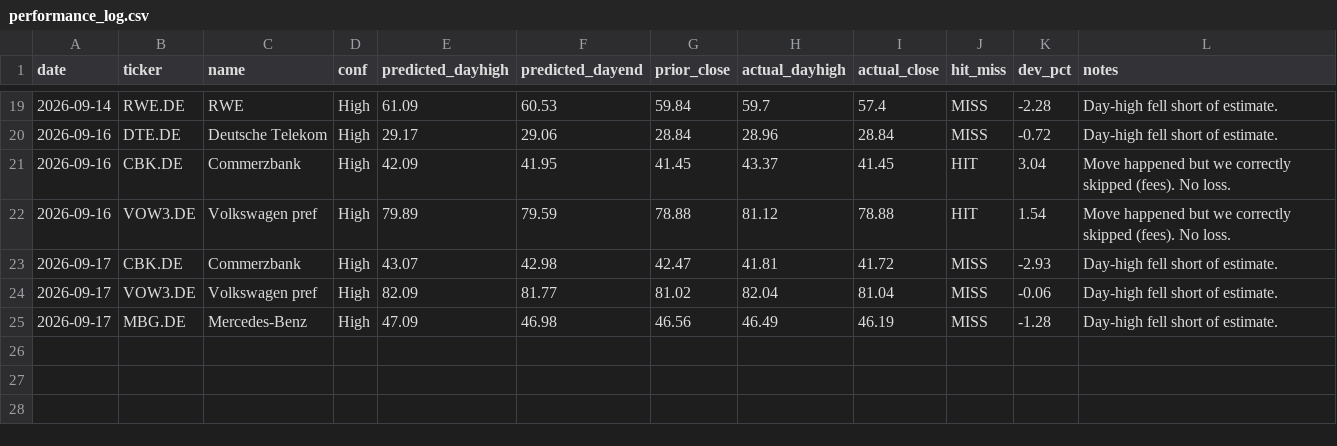
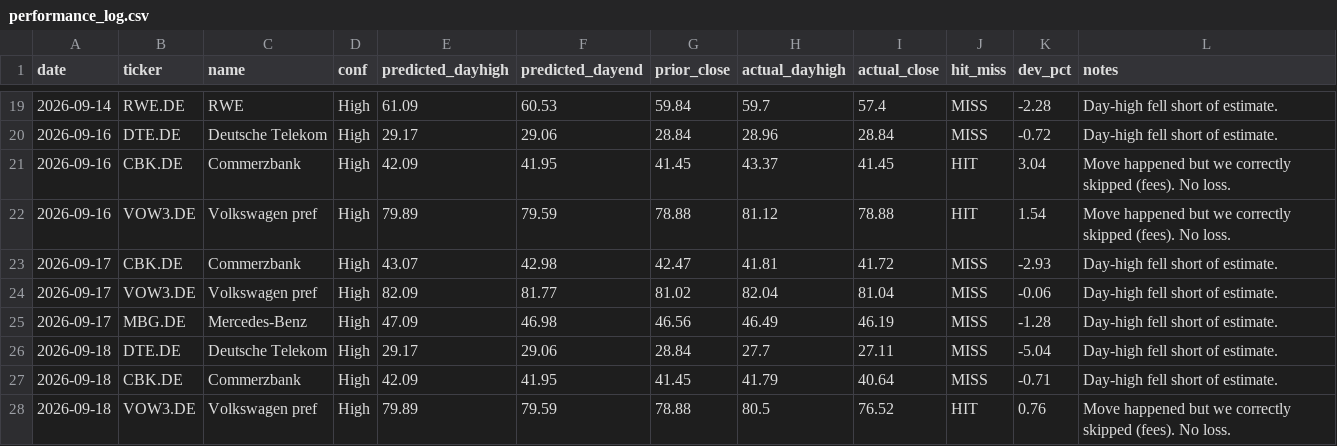
Before and after one commit to amaccountant/swing-agent, a CSV file: performance_log.csv, drawn as a sheet; only a part is shown, gaps mark what is left out.

```diff
--- a/performance_log.csv
+++ b/performance_log.csv
@@ -25 +25,4 @@ date,ticker,name,conf,predicted_dayhigh,predicted_dayend,prior_close,actual_dayh
 2026-09-17,MBG.DE,Mercedes-Benz,High,47.09,46.98,46.56,46.49,46.19,MISS,-1.28,Day-high fell short of estimate.
+2026-09-18,DTE.DE,Deutsche Telekom,High,29.17,29.06,28.84,27.7,27.11,MISS,-5.04,Day-high fell short of estimate.
+2026-09-18,CBK.DE,Commerzbank,High,42.09,41.95,41.45,41.79,40.64,MISS,-0.71,Day-high fell short of estimate.
+2026-09-18,VOW3.DE,Volkswagen pref,High,79.89,79.59,78.88,80.5,76.52,HIT,0.76,Move happened but we correctly skipped (fees). No loss.
```
Also changed, not shown: 2 other files.
